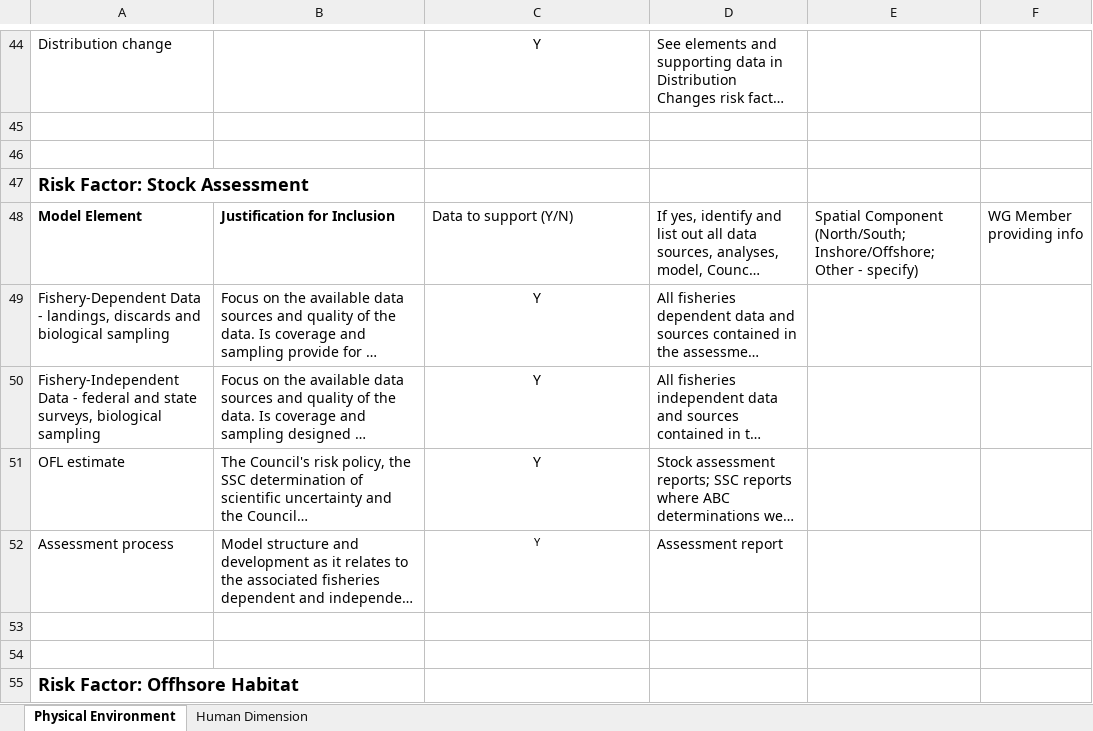
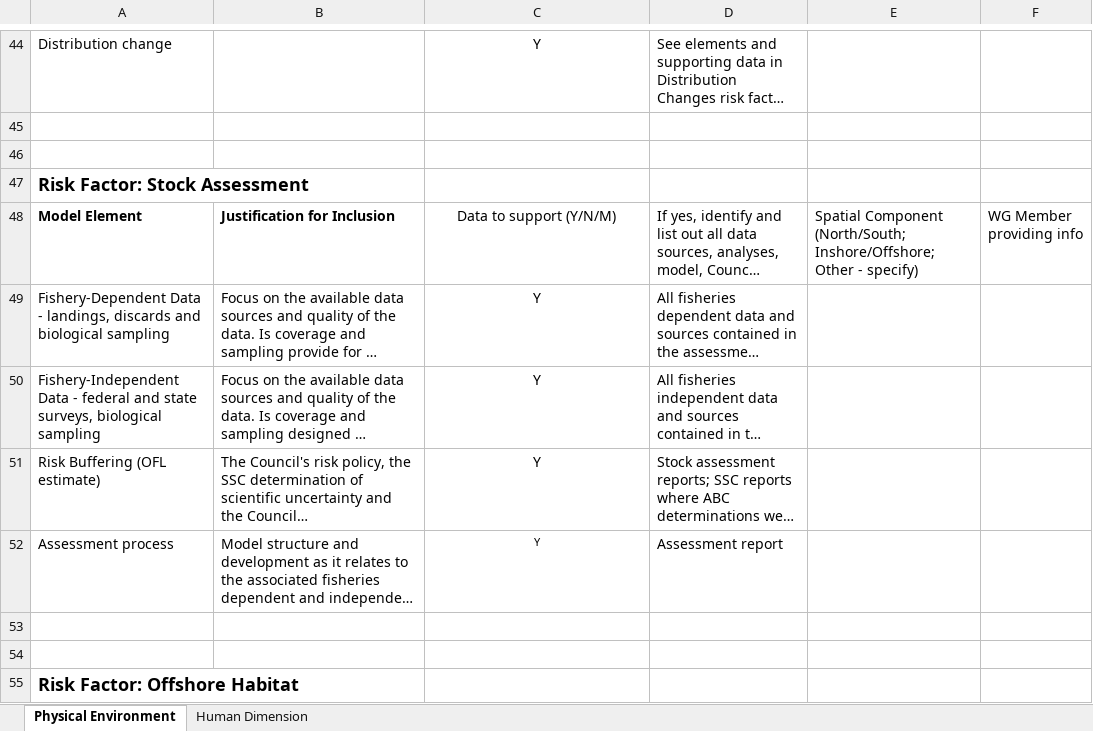
Before and after one commit to NEFSC/READ-SSB-DePiper_Summer_Flounder_Conceptual_Models, an Excel workbook: documentation.xlsx, sheet Physical Environment, drawn as a sheet; only a part is shown, gaps mark what is left out; long unchanged cells end in …; values as stored, in another font and other column widths than the file's, no borders; charts and pictures not drawn; the diff covers the shown part only; the diff names each change by its address in the sheet, - before the commit and + after, or states it on an @@ line.

```diff
--- a/documentation.xlsx (sheet Physical Environment)
+++ b/documentation.xlsx (sheet Physical Environment)
-C48: Data to support (Y/N)
+C48: Data to support (Y/N/M)
-C48 alignment: left
+C48 alignment: center
-A51: OFL estimate
+A51: Risk Buffering (OFL estimate)
-A55: Risk Factor: Offhsore Habitat
+A55: Risk Factor: Offshore Habitat
```
Also changed, not shown: 16 edited cells and cell formats elsewhere in this sheet, sheet Human Dimension, 1 other file.
